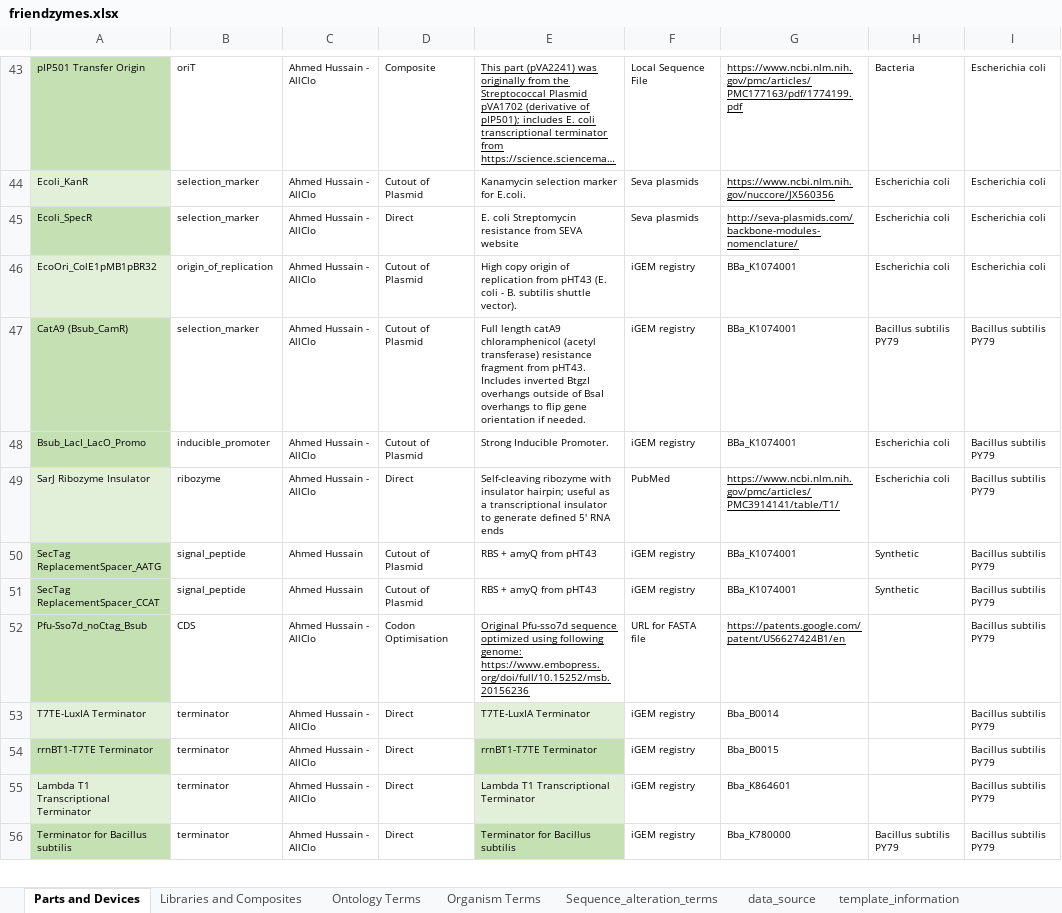
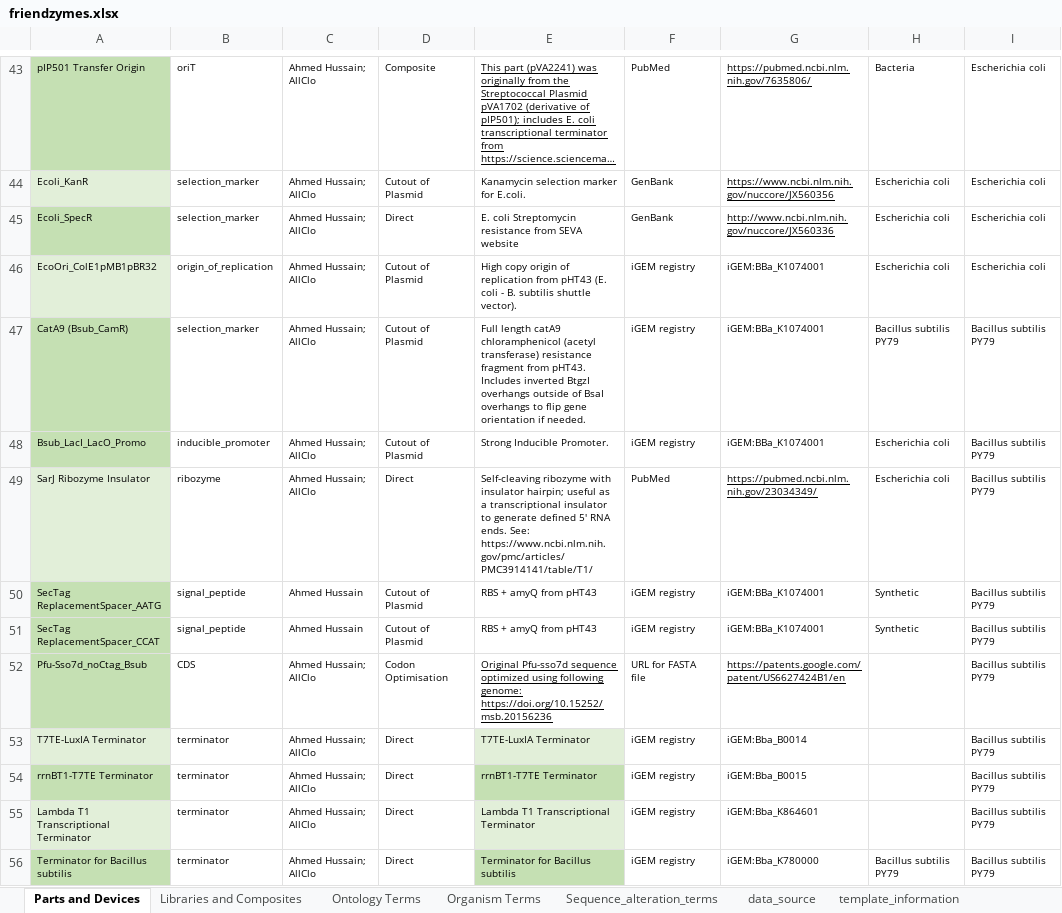
Before and after one commit to iGEM-Engineering/iGEM-distribution, an Excel workbook: Friendzymes/friendzymes.xlsx, sheet Parts and Devices, drawn as a sheet; only a part is shown, gaps mark what is left out; long unchanged cells end in …; values as stored, in another font and other column widths than the file's, no borders; charts and pictures and table styles not drawn; the diff covers the shown part only; the diff names each change by its address in the sheet, - before the commit and + after, or states it on an @@ line.

```diff
--- a/Friendzymes/friendzymes.xlsx (sheet Parts and Devices)
+++ b/Friendzymes/friendzymes.xlsx (sheet Parts and Devices)
-C43:C49: Ahmed Hussain - AllClo
+C43:C49: Ahmed Hussain; AllClo
-F43: Local Sequence File
+F43: PubMed
-G43: https://www.ncbi.nlm.nih.gov/pmc/articles/PMC177163/pdf/1774199.pdf
+G43: https://pubmed.ncbi.nlm.nih.gov/7635806/
-F44:F45: Seva plasmids
+F44:F45: GenBank
-G45: http://seva-plasmids.com/backbone-modules-nomenclature/
+G45: http://www.ncbi.nlm.nih.gov/nuccore/JX560336
-G46:G48: BBa_K1074001
+G46:G48: iGEM:BBa_K1074001
-E49: …5' RNA ends
+E49: …5' RNA ends. See: https://www.ncbi.nlm.nih.gov/pmc/articles/PMC3914141/table/T1/
-G49: https://www.ncbi.nlm.nih.gov/pmc/articles/PMC3914141/table/T1/
+G49: https://pubmed.ncbi.nlm.nih.gov/23034349/
-G50:G51: BBa_K1074001
+G50:G51: iGEM:BBa_K1074001
-C52:C56: Ahmed Hussain - AllClo
+C52:C56: Ahmed Hussain; AllClo
-E52: …following genome: https://www.embopress.org/doi/full/10.15252/msb.20156236
+E52: …following genome: https://doi.org/10.15252/msb.20156236
-G53: Bba_B0014
+G53: iGEM:Bba_B0014
-G54: Bba_B0015
+G54: iGEM:Bba_B0015
-G55: Bba_K864601
+G55: iGEM:Bba_K864601
-G56: Bba_K780000
+G56: iGEM:Bba_K780000
```
Also changed, not shown: 70 edited cells and cell formats elsewhere in this sheet.
